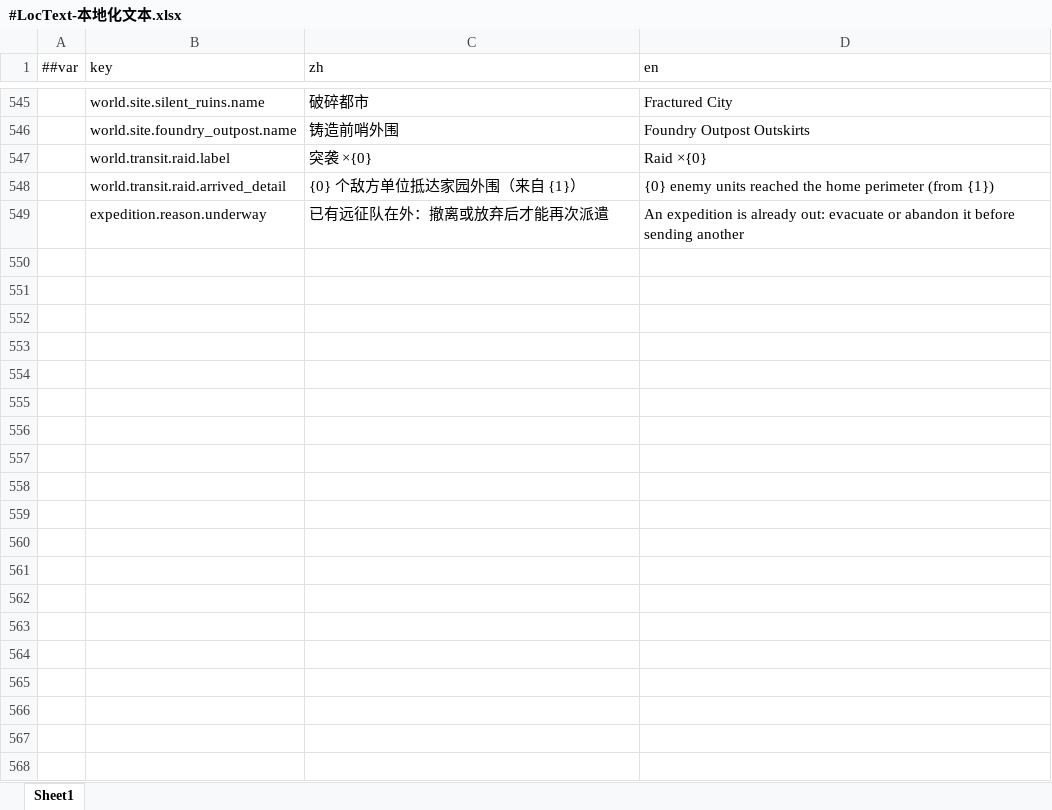
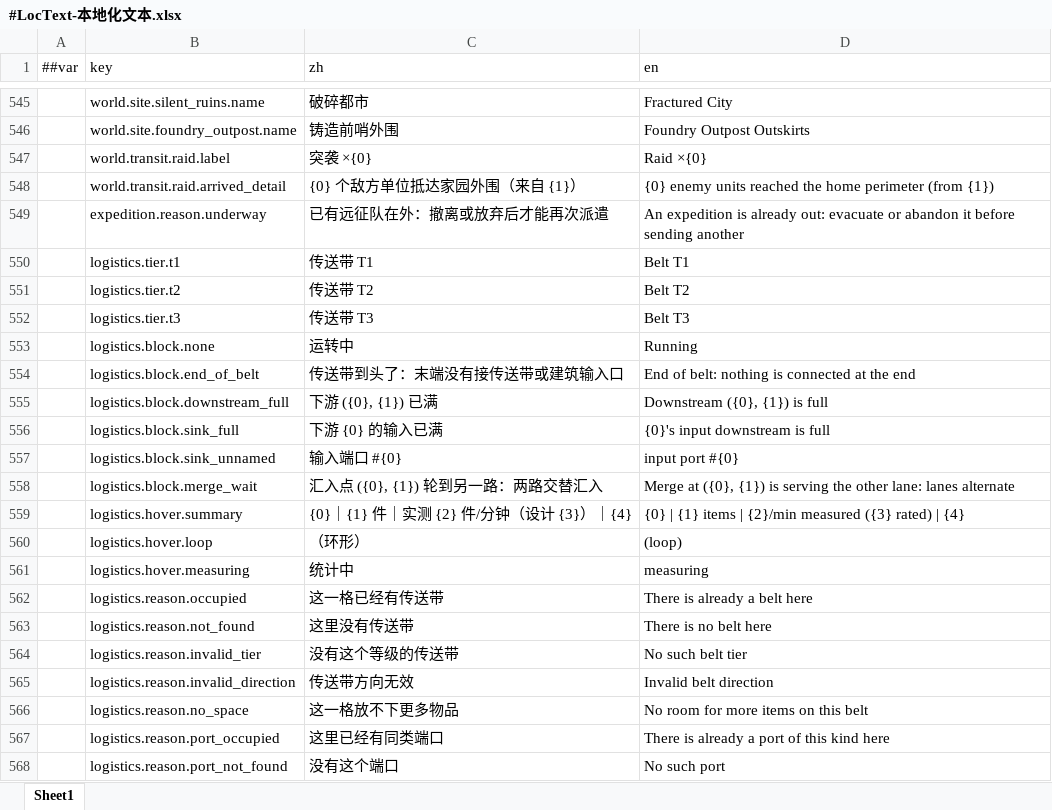
Before and after one commit to silencebin1993/TEngine, an Excel workbook: Configs/GameConfig/Datas/fg/#LocText-本地化文本.xlsx, sheet Sheet1, drawn as a sheet; only a part is shown, gaps mark what is left out; values as stored, in another font and other column widths than the file's, no borders; the diff covers the shown part only; the diff names each change by its address in the sheet, - before the commit and + after, or states it on an @@ line.

```diff
--- a/Configs/GameConfig/Datas/fg/#LocText-本地化文本.xlsx (sheet Sheet1)
+++ b/Configs/GameConfig/Datas/fg/#LocText-本地化文本.xlsx (sheet Sheet1)
+row 550:  | logistics.tier.t1 | 传送带 T1 | Belt T1
+row 551:  | logistics.tier.t2 | 传送带 T2 | Belt T2
+row 552:  | logistics.tier.t3 | 传送带 T3 | Belt T3
+row 553:  | logistics.block.none | 运转中 | Running
+row 554:  | logistics.block.end_of_belt | 传送带到头了：末端没有接传送带或建筑输入口 | End of belt: nothing is connected at the end
+row 555:  | logistics.block.downstream_full | 下游 ({0}, {1}) 已满 | Downstream ({0}, {1}) is full
+row 556:  | logistics.block.sink_full | 下游 {0} 的输入已满 | {0}'s input downstream is full
+row 557:  | logistics.block.sink_unnamed | 输入端口 #{0} | input port #{0}
+row 558:  | logistics.block.merge_wait | 汇入点 ({0}, {1}) 轮到另一路：两路交替汇入 | Merge at ({0}, {1}) is serving the other lane: lanes alternate
+row 559:  | logistics.hover.summary | {0}｜{1} 件｜实测 {2} 件/分钟（设计 {3}）｜{4} | {0} | {1} items | {2}/min measured ({3} rated) | {4}
+row 560:  | logistics.hover.loop | （环形） | (loop)
+row 561:  | logistics.hover.measuring | 统计中 | measuring
+row 562:  | logistics.reason.occupied | 这一格已经有传送带 | There is already a belt here
+row 563:  | logistics.reason.not_found | 这里没有传送带 | There is no belt here
+row 564:  | logistics.reason.invalid_tier | 没有这个等级的传送带 | No such belt tier
+row 565:  | logistics.reason.invalid_direction | 传送带方向无效 | Invalid belt direction
+row 566:  | logistics.reason.no_space | 这一格放不下更多物品 | No room for more items on this belt
+row 567:  | logistics.reason.port_occupied | 这里已经有同类端口 | There is already a port of this kind here
+row 568:  | logistics.reason.port_not_found | 没有这个端口 | No such port
```
Also changed, not shown: 21 added rows elsewhere in this sheet, Configs/GameConfig/Datas/fg/#HomeTuning-家园与格网调参.xlsx, 26 other files.
